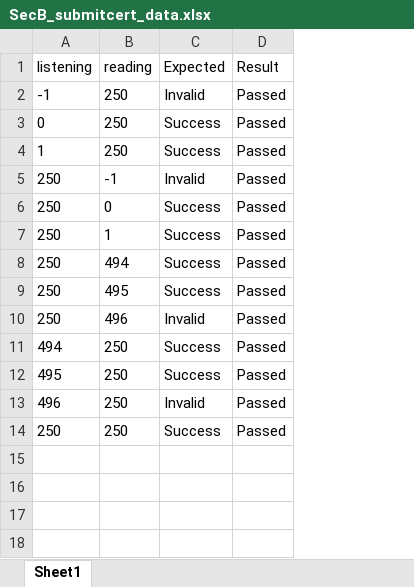
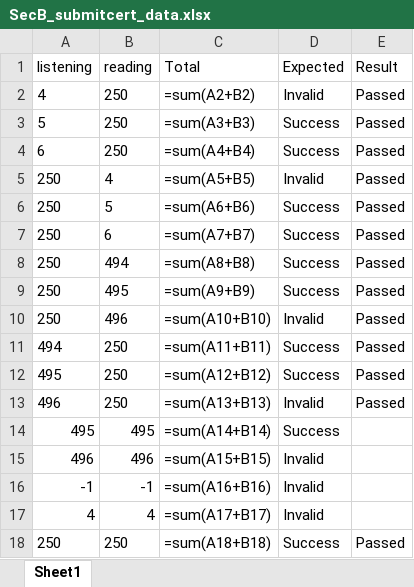
Before and after one commit to SUN-0207/Testing-Assignment, an Excel workbook: Data_Driven/SubmitCertificate/SecB_submitcert_data.xlsx, sheet Sheet1, drawn as a sheet; values as stored, in another font and other column widths than the file's, no borders; formulas without a stored value are shown as written; the diff names each change by its address in the sheet, - before the commit and + after, or states it on an @@ line.

```diff
--- a/Data_Driven/SubmitCertificate/SecB_submitcert_data.xlsx (sheet Sheet1)
+++ b/Data_Driven/SubmitCertificate/SecB_submitcert_data.xlsx (sheet Sheet1)
+column C (Total), rows 2-13: =sum(A2+B2) | =sum(A3+B3) | =sum(A4+B4) | =sum(A5+B5) | =sum(A6+B6) | =sum(A7+B7) | =sum(A8+B8) | =sum(A9+B9) | =sum(A10+B10) | =sum(A11+B11) | =sum(A12+B12) | =sum(A13+B13); row 18: =sum(A18+B18)
-A2 (listening): -1
+A2 (listening): 4
-A3 (listening): 0
+A3 (listening): 5
-A4 (listening): 1
+A4 (listening): 6
-B5 (reading): -1
+B5 (reading): 4
-B6 (reading): 0
+B6 (reading): 5
-B7 (reading): 1
+B7 (reading): 6
+row 14: 495 | 495 | =sum(A14+B14) | Success
+row 15: 496 | 496 | =sum(A15+B15) | Invalid
+row 16: -1 | -1 | =sum(A16+B16) | Invalid
+row 17: 4 | 4 | =sum(A17+B17) | Invalid
```
Also changed, not shown: Data_Driven/updateID/updateid_data.xlsx, 6 other files.
